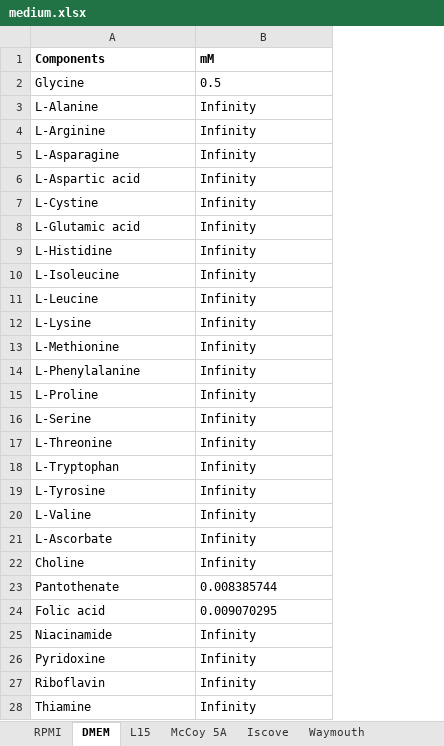
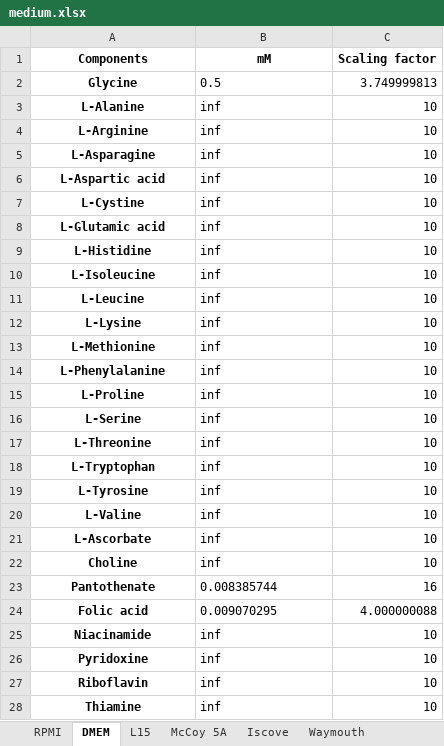
Before and after one commit to sriram-lab/egem, an Excel workbook: data/medium.xlsx, sheet DMEM, drawn as a sheet; only a part is shown; values as stored, in another font and other column widths than the file's, no borders; the diff covers the shown part only; the diff names each change by its address in the sheet, - before the commit and + after, or states it on an @@ line.

```diff
--- a/data/medium.xlsx (sheet DMEM)
+++ b/data/medium.xlsx (sheet DMEM)
+column C (Scaling factor), rows 2-28: 3.749999813 | 10 | 10 | 10 | 10 | 10 | 10 | 10 | 10 | 10 | 10 | 10 | 10 | 10 | 10 | 10 | 10 | 10 | 10 | 10 | 10 | 16 | 4.000000088 | 10 | 10 | 10 | 10
-A1:B1 alignment: left
+A1:B1 alignment: center
@@ A2:A28 bold: off → on, alignment: left → center @@
-B3:B22 (mM): Infinity
+B3:B22 (mM): inf
-B25:B28 (mM): Infinity
+B25:B28 (mM): inf
```
Also changed, not shown: 14 edited cells and cell formats elsewhere in this sheet, sheet MCDB105-M199, sheet DMEM-RPMI 2-1, sheet RPMI-F12, sheet RPMI-Iscove, sheet DMEM-Iscove, sheet M199, 12 more sheets, 5 other files.
